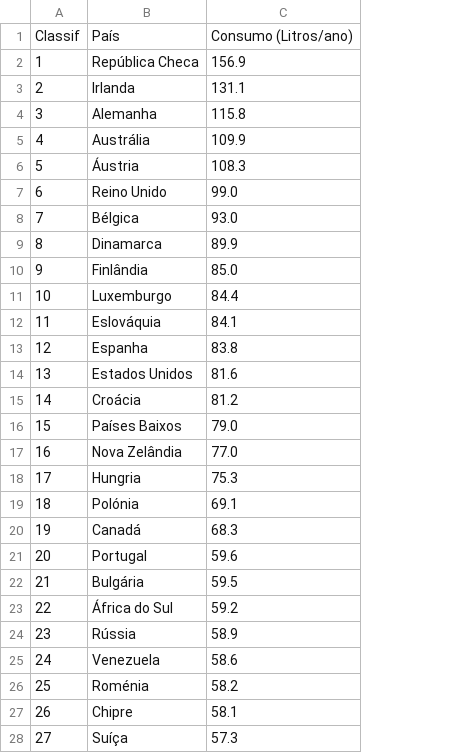
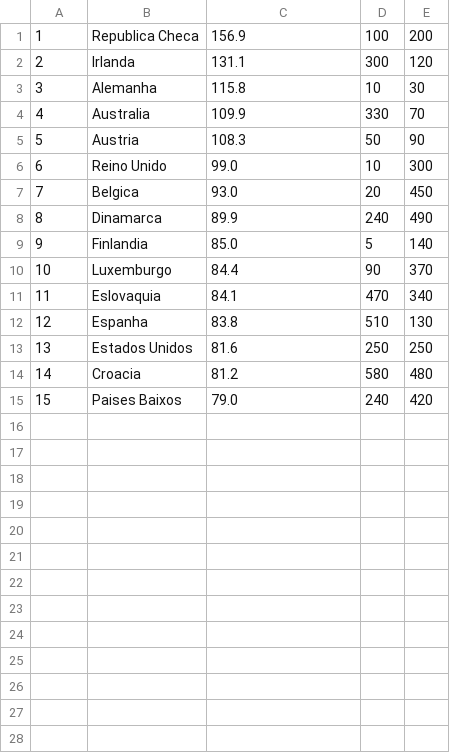
Before and after one commit to emanoelvianna/labs, a CSV file: c/ProjetoCodeBlocks - V2/dados.csv, drawn as a sheet; only a part is shown; removed rows and columns are numbered as before the commit, all else as after; the diff covers the shown part only; the diff names each change by its address in the sheet, - before the commit and + after, or states it on an @@ line.

Commit message:
parcial, posições dos paises

```diff
--- a/c/ProjetoCodeBlocks - V2/dados.csv
+++ b/c/ProjetoCodeBlocks - V2/dados.csv
+column D, rows 1-15: 100 | 300 | 10 | 330 | 50 | 10 | 20 | 240 | 5 | 90 | 470 | 510 | 250 | 580 | 240
+column E, rows 1-15: 200 | 120 | 30 | 70 | 90 | 300 | 450 | 490 | 140 | 370 | 340 | 130 | 250 | 480 | 420
-row 1: Classif | País | Consumo (Litros/ano)
-B1: República Checa
+B1: Republica Checa
-B4: Austrália
+B4: Australia
-B5: Áustria
+B5: Austria
-B7: Bélgica
+B7: Belgica
-B9: Finlândia
+B9: Finlandia
-B11: Eslováquia
+B11: Eslovaquia
-B14: Croácia
+B14: Croacia
-B15: Países Baixos
+B15: Paises Baixos
-row 17: 16 | Nova Zelândia | 77.0
-row 18: 17 | Hungria | 75.3
-row 19: 18 | Polónia | 69.1
-row 20: 19 | Canadá | 68.3
-row 21: 20 | Portugal | 59.6
-row 22: 21 | Bulgária | 59.5
-row 23: 22 | África do Sul | 59.2
-row 24: 23 | Rússia | 58.9
-row 25: 24 | Venezuela | 58.6
-row 26: 25 | Roménia | 58.2
-row 27: 26 | Chipre | 58.1
-row 28: 27 | Suíça | 57.3
```
Also changed, not shown: 8 removed rows elsewhere in this file, 6 other files.
